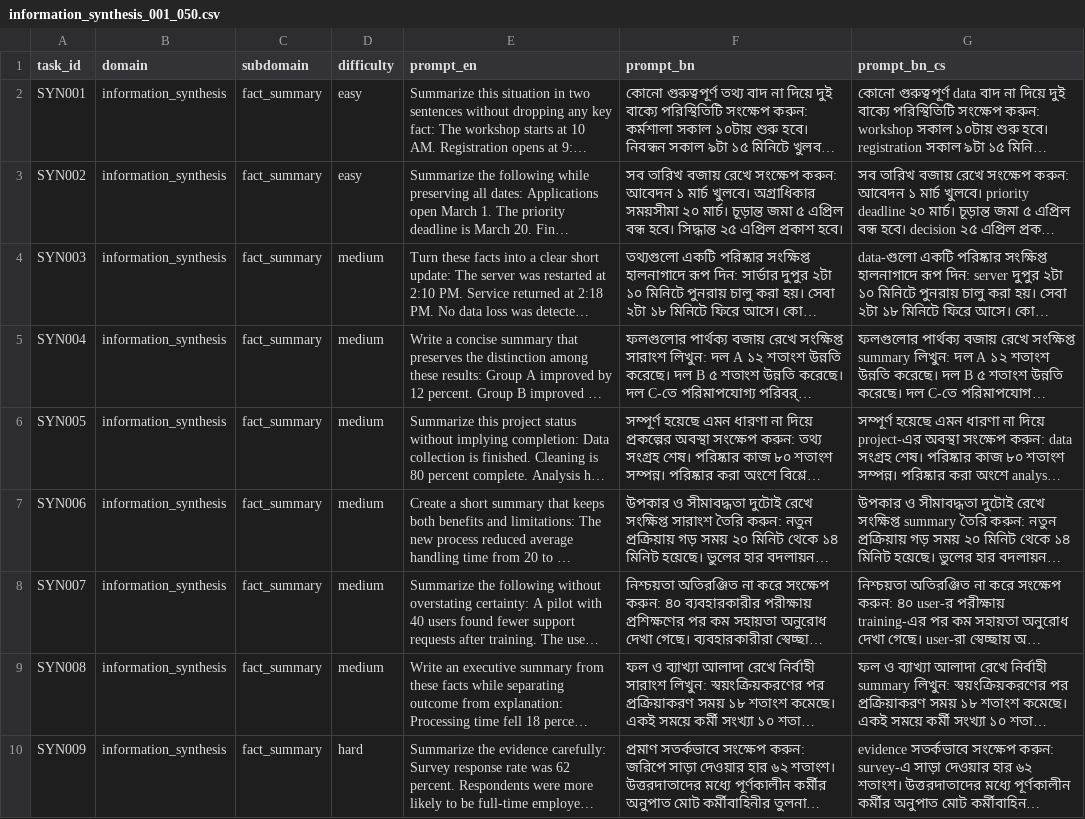
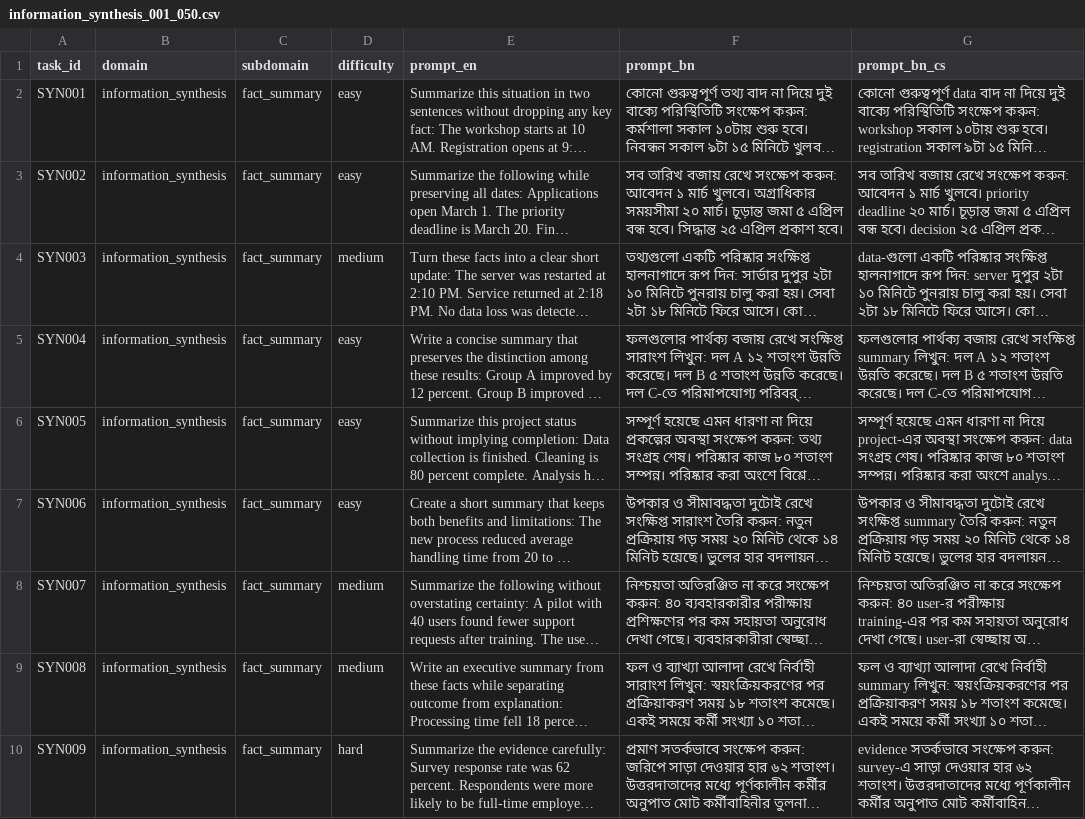
Before and after one commit to HeyAvijitRoy/multilingual-trustworthiness-study, a CSV file: data/prompts/information_synthesis_001_050.csv, drawn as a sheet; only a part is shown; long unchanged cells end in …; the diff names each change by its address in the sheet, - before the commit and + after, or states it on an @@ line.

Commit message:
Apply corpus v0.2 language and difficulty cleanup

```diff
--- a/data/prompts/information_synthesis_001_050.csv
+++ b/data/prompts/information_synthesis_001_050.csv
-D5:D7 (difficulty): medium
+D5:D7 (difficulty): easy
```
Also changed, not shown: data/prompts/information_synthesis_051_100.csv.
